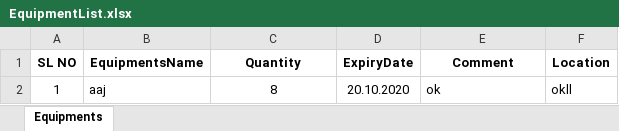
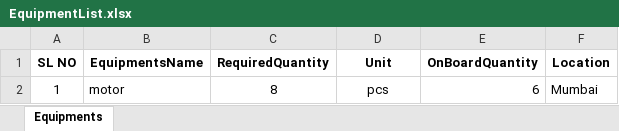
Before and after one commit to dheemandutta/resthours, an Excel workbook: TM.RestHour/Equipment/EquipmentList.xlsx, sheet Equipments, drawn as a sheet; values as stored, in another font and other column widths than the file's, no borders; the diff names each change by its address in the sheet, - before the commit and + after, or states it on an @@ line.

Commit message:
equipments save

```diff
--- a/TM.RestHour/Equipment/EquipmentList.xlsx (sheet Equipments)
+++ b/TM.RestHour/Equipment/EquipmentList.xlsx (sheet Equipments)
-C1: Quantity
+C1: RequiredQuantity
-D1: ExpiryDate
+D1: Unit
-E1: Comment
+E1: OnBoardQuantity
-B2 (EquipmentsName): aaj
+B2 (EquipmentsName): motor
-D2 (Unit): 20.10.2020
+D2 (Unit): pcs
-E2 (OnBoardQuantity): ok
+E2 (OnBoardQuantity): 6
-F2 (Location): okll
+F2 (Location): Mumbai
```
Also changed, not shown: 6 other files.
